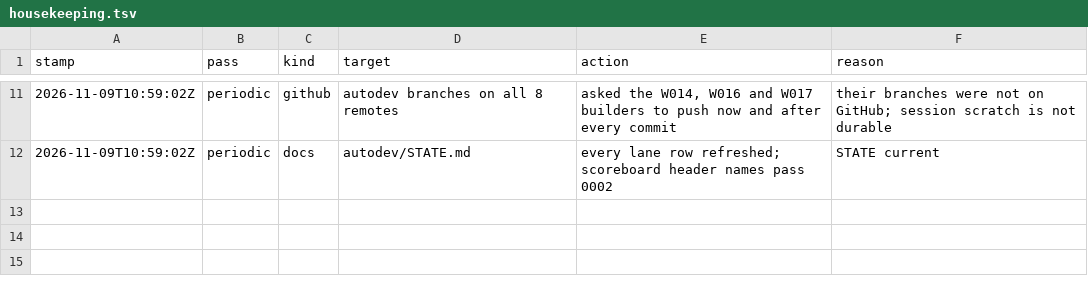
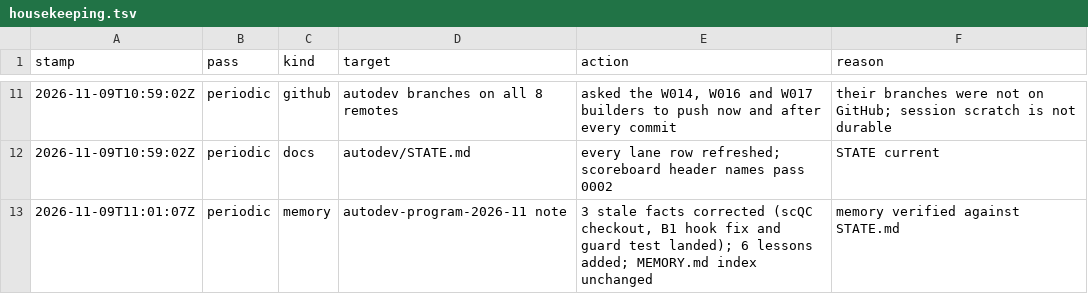
Before and after one commit to JiaenLin/single-cell-harness, a TSV file: autodev/ledger/housekeeping.tsv, drawn as a sheet; only a part is shown, gaps mark what is left out; the diff names each change by its address in the sheet, - before the commit and + after, or states it on an @@ line.

```diff
--- a/autodev/ledger/housekeeping.tsv
+++ b/autodev/ledger/housekeeping.tsv
+row 13: 2026-11-09T11:01:07Z | periodic | memory | autodev-program-2026-11 note | 3 stale facts corrected (scQC checkout, B1 hook fix and guard test landed); 6 lessons added; MEMORY.md index unchanged | memory verified against STATE.md
```
